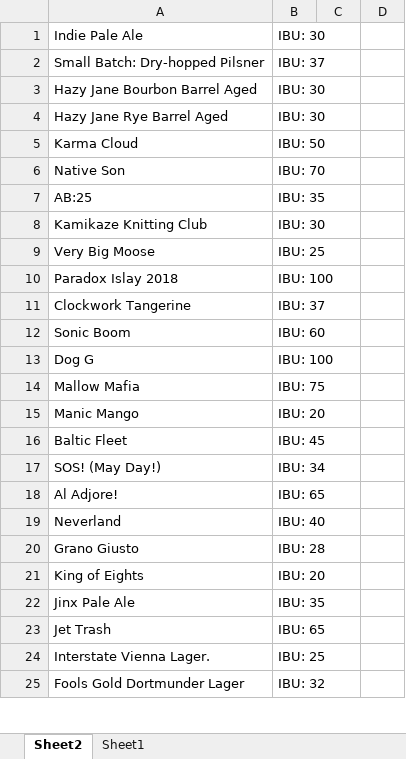
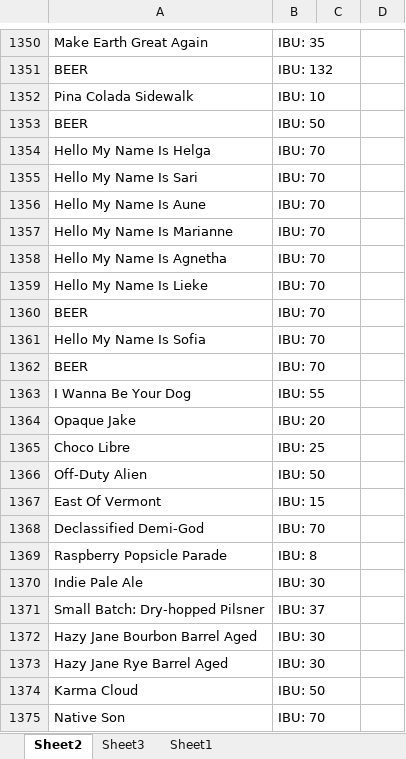
Before and after one commit to Dodifix/IBU_compare, an Excel workbook: IBU_compare/IBU_comp_excel.xlsx, sheet Sheet2, drawn as a sheet; only a part is shown, gaps mark what is left out; the shorter side is filled out with more unchanged rows; values as stored, in another font and other column widths than the file's, no borders; the diff covers the shown part only; the diff names each change by its address in the sheet, - before the commit and + after, or states it on an @@ line.

```diff
--- a/IBU_compare/IBU_comp_excel.xlsx (sheet Sheet2)
+++ b/IBU_compare/IBU_comp_excel.xlsx (sheet Sheet2)
+sheet tab: Sheet3
+row 1350: Make Earth Great Again | IBU: 35
+row 1351: BEER | IBU: 132
+row 1352: Pina Colada Sidewalk | IBU: 10
+row 1353: BEER | IBU: 50
+row 1354: Hello My Name Is Helga | IBU: 70
+row 1355: Hello My Name Is Sari | IBU: 70
+row 1356: Hello My Name Is Aune | IBU: 70
+row 1357: Hello My Name Is Marianne | IBU: 70
+row 1358: Hello My Name Is Agnetha | IBU: 70
+row 1359: Hello My Name Is Lieke | IBU: 70
+row 1360: BEER | IBU: 70
+row 1361: Hello My Name Is Sofia | IBU: 70
+row 1362: BEER | IBU: 70
+row 1363: I Wanna Be Your Dog | IBU: 55
+row 1364: Opaque Jake | IBU: 20
+row 1365: Choco Libre | IBU: 25
+row 1366: Off-Duty Alien | IBU: 50
+row 1367: East Of Vermont | IBU: 15
+row 1368: Declassified Demi-God | IBU: 70
+row 1369: Raspberry Popsicle Parade | IBU: 8
```
Also changed, not shown: 1349 added rows and 1 edited cell elsewhere in this sheet, 1 other file.
